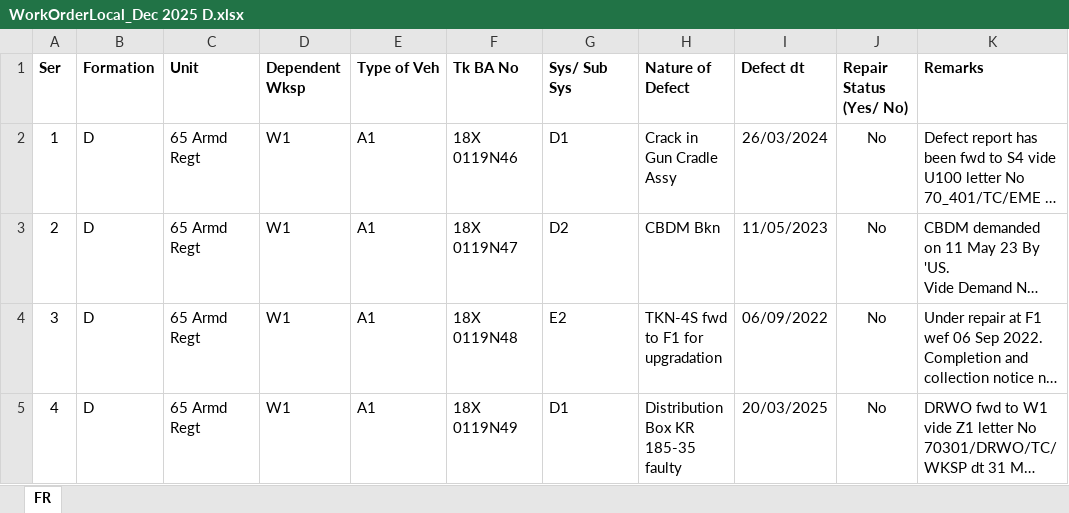
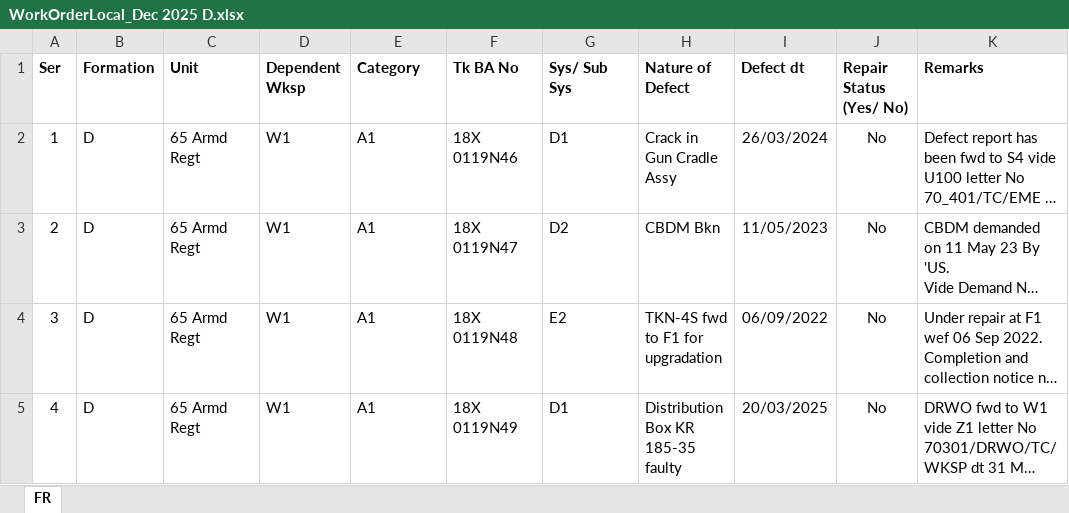
Before and after one commit to aptsoftware-git/fwDemo, an Excel workbook: data/FRS_cleaned/Dec/Fmn D Dec/WorkOrderLocal_Dec 2025 D.xlsx, sheet FR, drawn as a sheet; only a part is shown; long unchanged cells end in …; values as stored, in another font and other column widths than the file's, no borders; the diff names each change by its address in the sheet, - before the commit and + after, or states it on an @@ line.

```diff
--- a/data/FRS_cleaned/Dec/Fmn D Dec/WorkOrderLocal_Dec 2025 D.xlsx (sheet FR)
+++ b/data/FRS_cleaned/Dec/Fmn D Dec/WorkOrderLocal_Dec 2025 D.xlsx (sheet FR)
-E1: Type of Veh
+E1: Category
```
Also changed, not shown: data/FRS_cleaned/Dec/Fmn D Dec/WorkOrderRemote_Dec 2025 D.xlsx, data/FRS_cleaned/Nov/Fmn D Nov/WorkOrderLocal_Nov 2025 D.xlsx, 1 other file.
